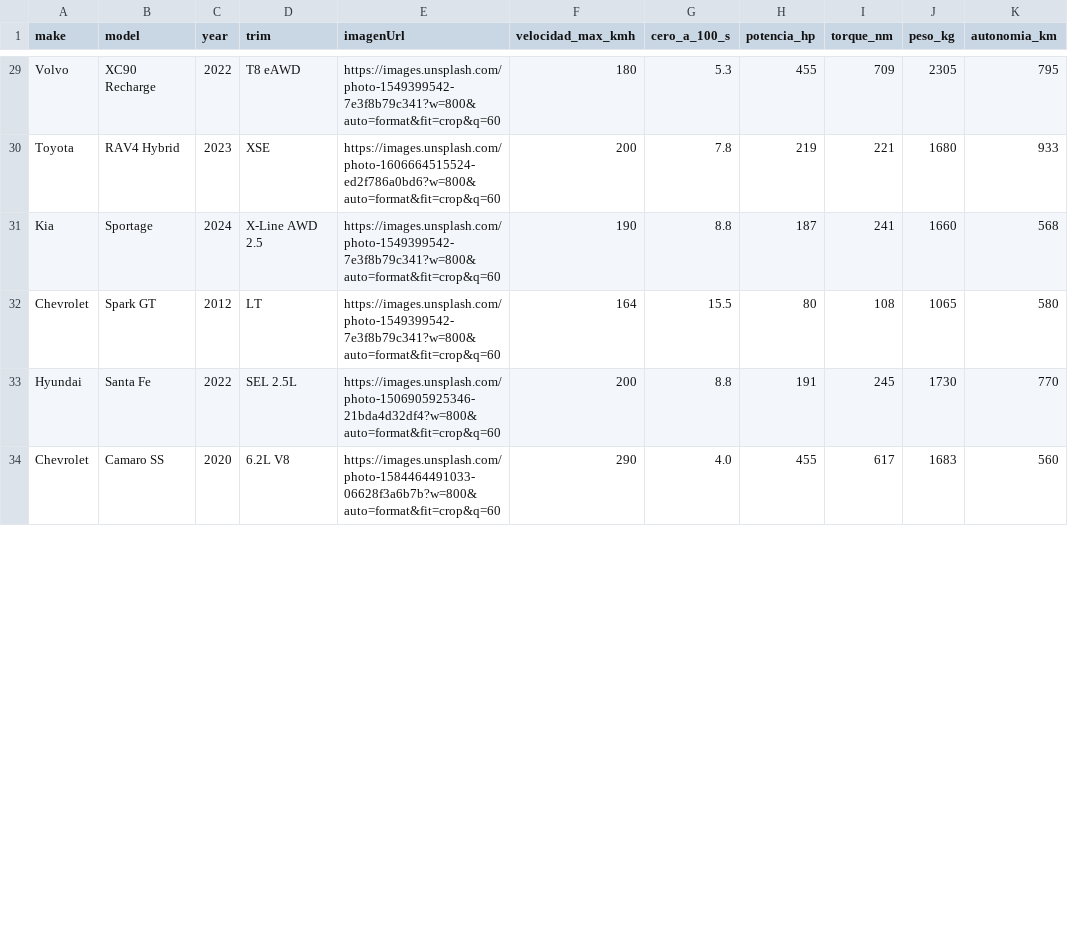
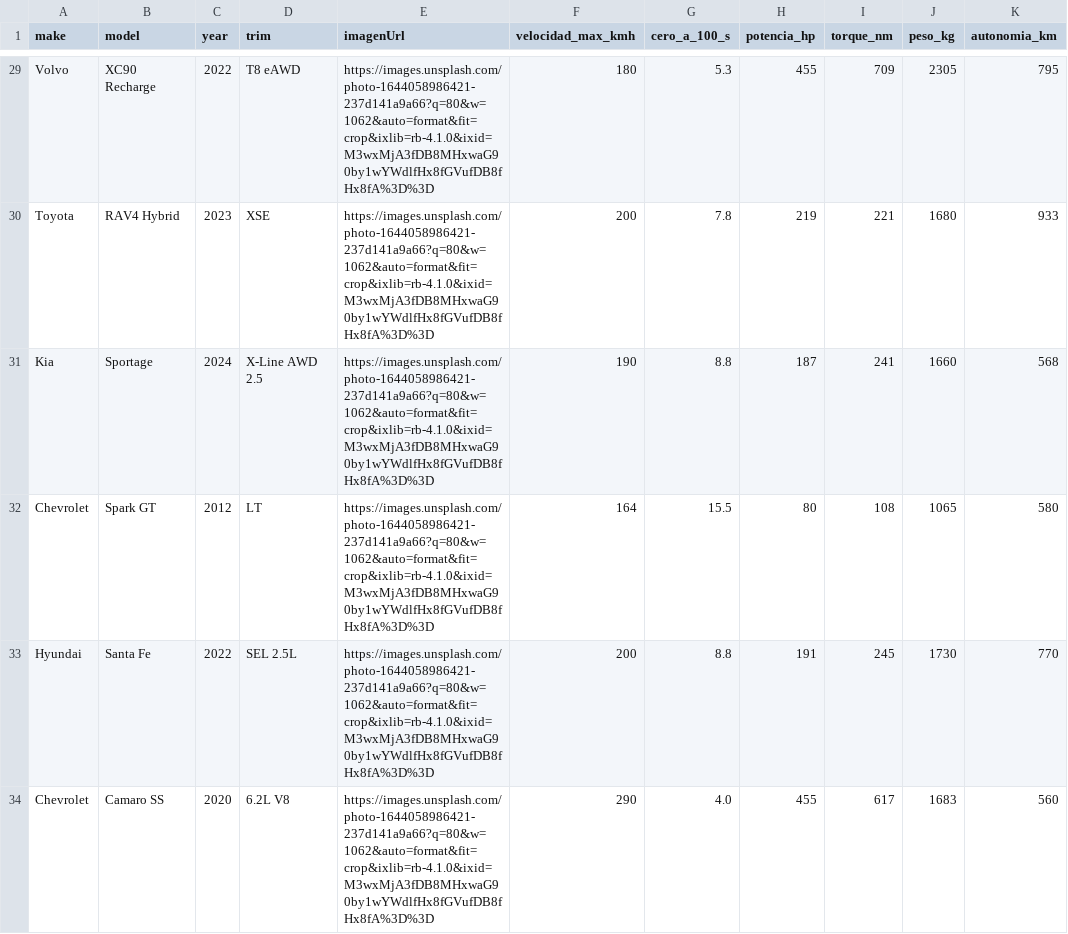
Before and after one commit to mugar97/topTriumph, a CSV file: public/cartas_vehiculos_updated.csv, drawn as a sheet; only a part is shown, gaps mark what is left out; the diff covers the shown part only; the diff names each change by its address in the sheet, - before the commit and + after, or states it on an @@ line.

```diff
--- a/public/cartas_vehiculos_updated.csv
+++ b/public/cartas_vehiculos_updated.csv
-E29 (imagenUrl): https://images.unsplash.com/photo-1549399542-7e3f8b79c341?w=800&auto=format&fit=crop&q=60
+E29 (imagenUrl): https://images.unsplash.com/photo-1644058986421-237d141a9a66?q=80&w=1062&auto=format&fit=crop&ixlib=rb-4.1.0&ixid=M3wxMjA3fDB8MHxwaG90by1wYWdlfHx8fGVufDB8fHx8fA%3D%3D
-E30 (imagenUrl): https://images.unsplash.com/photo-1606664515524-ed2f786a0bd6?w=800&auto=format&fit=crop&q=60
+E30 (imagenUrl): https://images.unsplash.com/photo-1644058986421-237d141a9a66?q=80&w=1062&auto=format&fit=crop&ixlib=rb-4.1.0&ixid=M3wxMjA3fDB8MHxwaG90by1wYWdlfHx8fGVufDB8fHx8fA%3D%3D
-E31:E32 (imagenUrl): https://images.unsplash.com/photo-1549399542-7e3f8b79c341?w=800&auto=format&fit=crop&q=60
+E31:E32 (imagenUrl): https://images.unsplash.com/photo-1644058986421-237d141a9a66?q=80&w=1062&auto=format&fit=crop&ixlib=rb-4.1.0&ixid=M3wxMjA3fDB8MHxwaG90by1wYWdlfHx8fGVufDB8fHx8fA%3D%3D
-E33 (imagenUrl): https://images.unsplash.com/photo-1506905925346-21bda4d32df4?w=800&auto=format&fit=crop&q=60
+E33 (imagenUrl): https://images.unsplash.com/photo-1644058986421-237d141a9a66?q=80&w=1062&auto=format&fit=crop&ixlib=rb-4.1.0&ixid=M3wxMjA3fDB8MHxwaG90by1wYWdlfHx8fGVufDB8fHx8fA%3D%3D
-E34 (imagenUrl): https://images.unsplash.com/photo-1584464491033-06628f3a6b7b?w=800&auto=format&fit=crop&q=60
+E34 (imagenUrl): https://images.unsplash.com/photo-1644058986421-237d141a9a66?q=80&w=1062&auto=format&fit=crop&ixlib=rb-4.1.0&ixid=M3wxMjA3fDB8MHxwaG90by1wYWdlfHx8fGVufDB8fHx8fA%3D%3D
```
Also changed, not shown: 32 edited cells elsewhere in this file, 1 other file.
